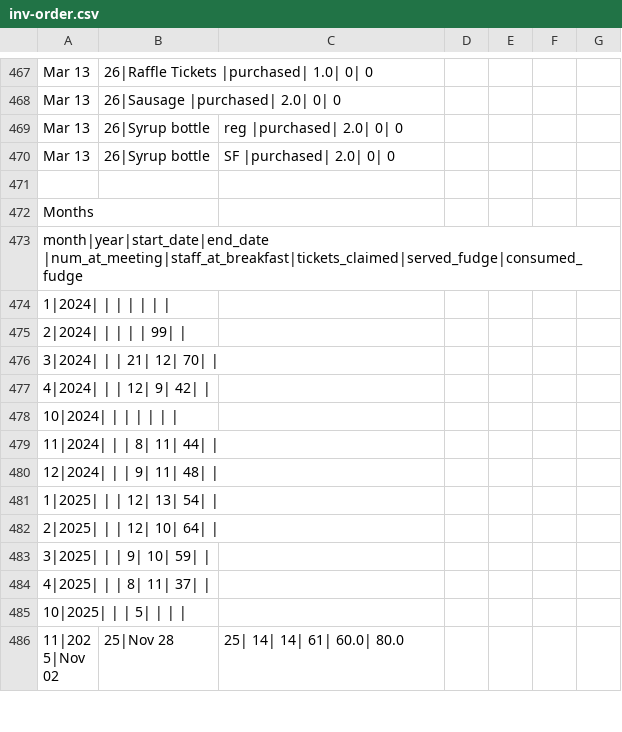
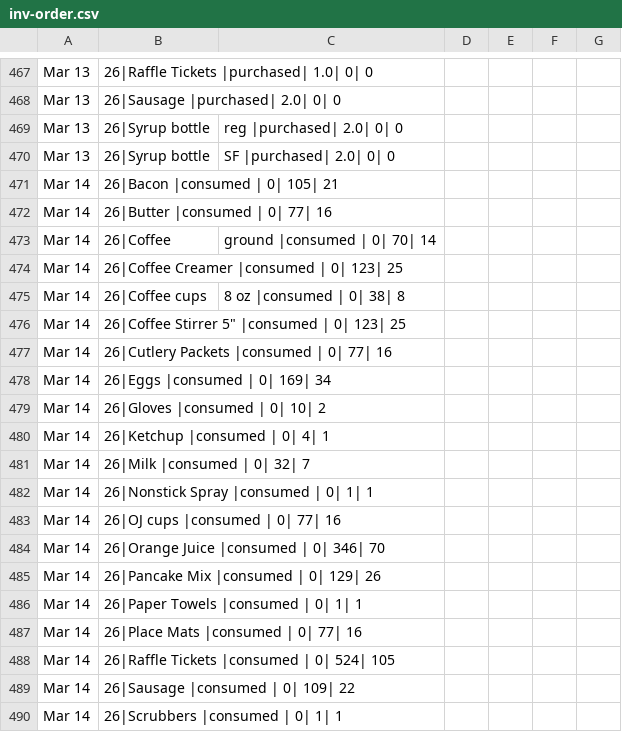
Before and after one commit to dangyogi/csv-inv-order, a CSV file: csv_inv_order/inv-order.csv, drawn as a sheet; only a part is shown, gaps mark what is left out; the shorter side is filled out with more unchanged rows; the diff covers the shown part only; the diff names each change by its address in the sheet, - before the commit and + after, or states it on an @@ line.

Commit message:
Closed out Mar '26

```diff
--- a/csv_inv_order/inv-order.csv
+++ b/csv_inv_order/inv-order.csv
+row 471: Mar 14 | 26|Bacon |consumed | 0| 105| 21
+row 472: Mar 14 | 26|Butter |consumed | 0| 77| 16
+row 473: Mar 14 | 26|Coffee | ground |consumed | 0| 70| 14
+row 474: Mar 14 | 26|Coffee Creamer |consumed | 0| 123| 25
+row 475: Mar 14 | 26|Coffee cups | 8 oz |consumed | 0| 38| 8
+row 476: Mar 14 | 26|Coffee Stirrer 5" |consumed | 0| 123| 25
+row 477: Mar 14 | 26|Cutlery Packets |consumed | 0| 77| 16
+row 478: Mar 14 | 26|Eggs |consumed | 0| 169| 34
+row 479: Mar 14 | 26|Gloves |consumed | 0| 10| 2
+row 480: Mar 14 | 26|Ketchup |consumed | 0| 4| 1
+row 481: Mar 14 | 26|Milk |consumed | 0| 32| 7
+row 482: Mar 14 | 26|Nonstick Spray |consumed | 0| 1| 1
+row 483: Mar 14 | 26|OJ cups |consumed | 0| 77| 16
+row 484: Mar 14 | 26|Orange Juice |consumed | 0| 346| 70
+row 485: Mar 14 | 26|Pancake Mix |consumed | 0| 129| 26
+row 486: Mar 14 | 26|Paper Towels |consumed | 0| 1| 1
+row 487: Mar 14 | 26|Place Mats |consumed | 0| 77| 16
+row 488: Mar 14 | 26|Raffle Tickets |consumed | 0| 524| 105
+row 489: Mar 14 | 26|Sausage |consumed | 0| 109| 22
+row 490: Mar 14 | 26|Scrubbers |consumed | 0| 1| 1
```
Also changed, not shown: 10 added rows and 2 edited cells elsewhere in this file.
